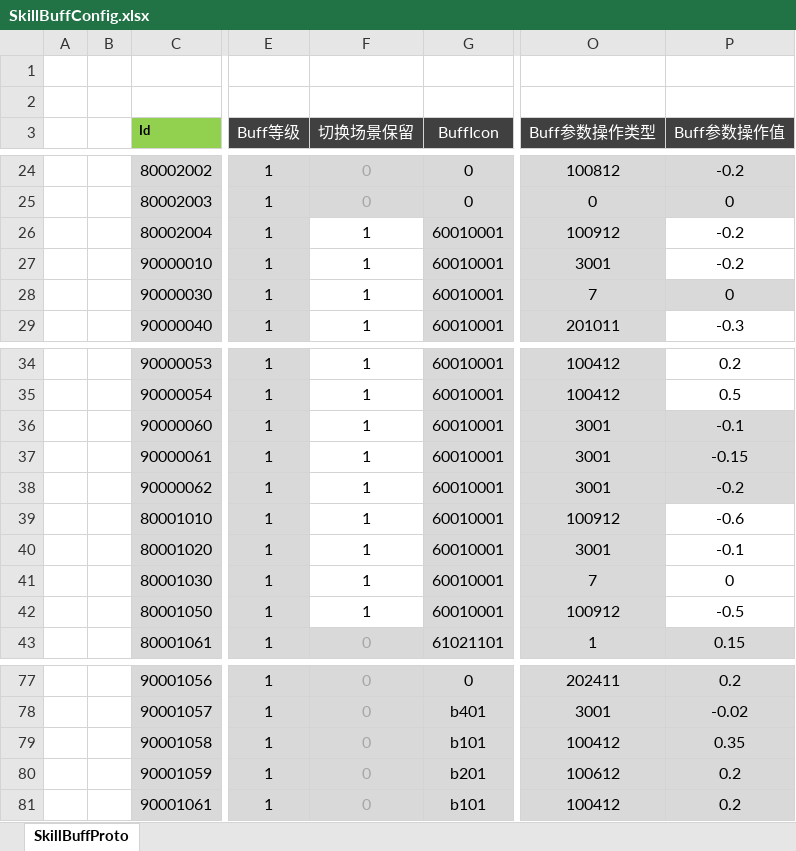
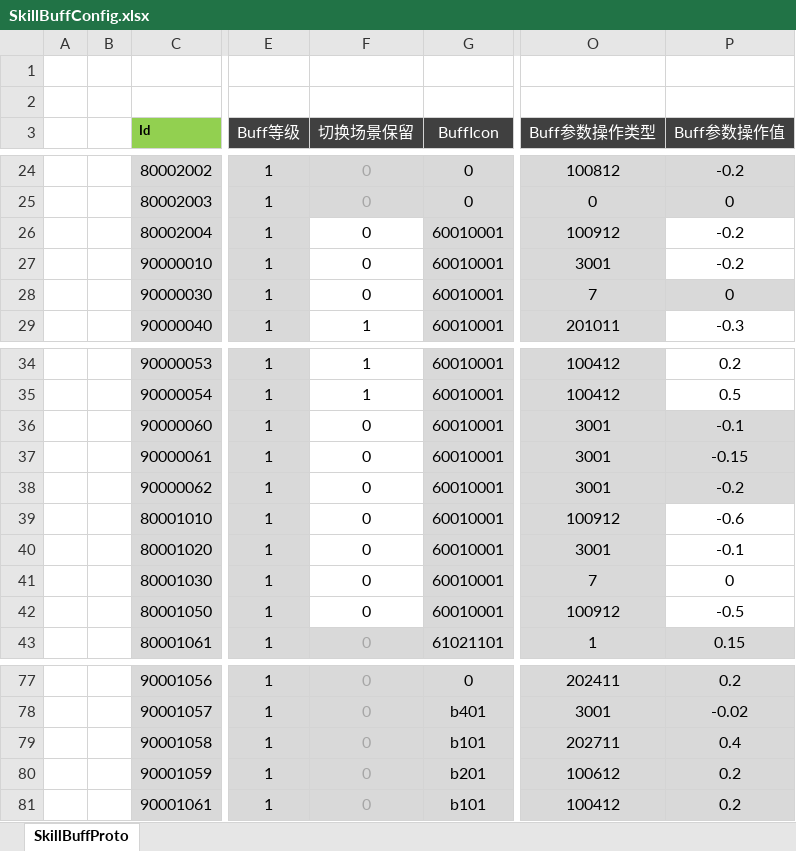
Before and after one commit to csyinghuochong/weijing, an Excel workbook: Excel/SkillBuffConfig.xlsx, sheet SkillBuffProto, drawn as a sheet; only a part is shown, gaps mark what is left out; values as stored, in another font and other column widths than the file's, no borders; the diff names each change by its address in the sheet, - before the commit and + after, or states it on an @@ line.

```diff
--- a/Excel/SkillBuffConfig.xlsx (sheet SkillBuffProto)
+++ b/Excel/SkillBuffConfig.xlsx (sheet SkillBuffProto)
-F26:F28 (切换场景保留): 1
+F26:F28 (切换场景保留): 0
-F36:F42 (切换场景保留): 1
+F36:F42 (切换场景保留): 0
-O79 (Buff参数操作类型): 100412
+O79 (Buff参数操作类型): 202711
-P79 (Buff参数操作值): 0.35
+P79 (Buff参数操作值): 0.4
```
Also changed, not shown: Excel/MonsterConfig.xlsx, Excel/SkillConfig.xlsx, 2 other files.
